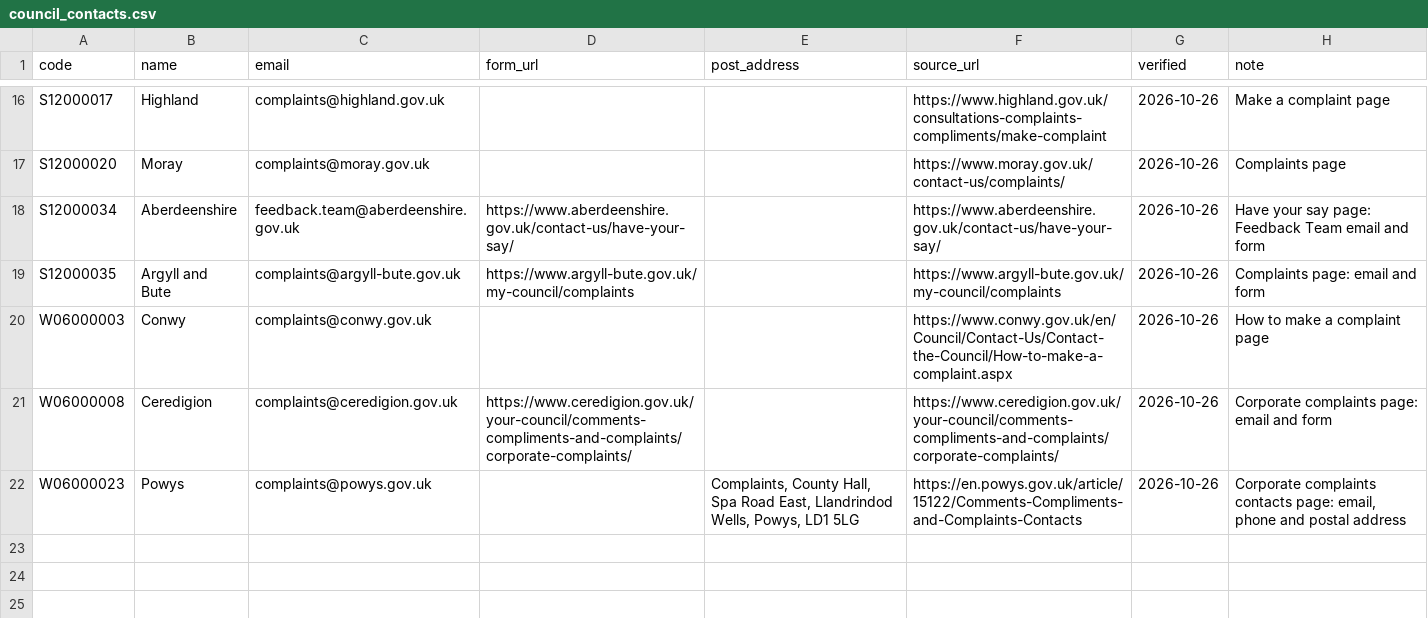
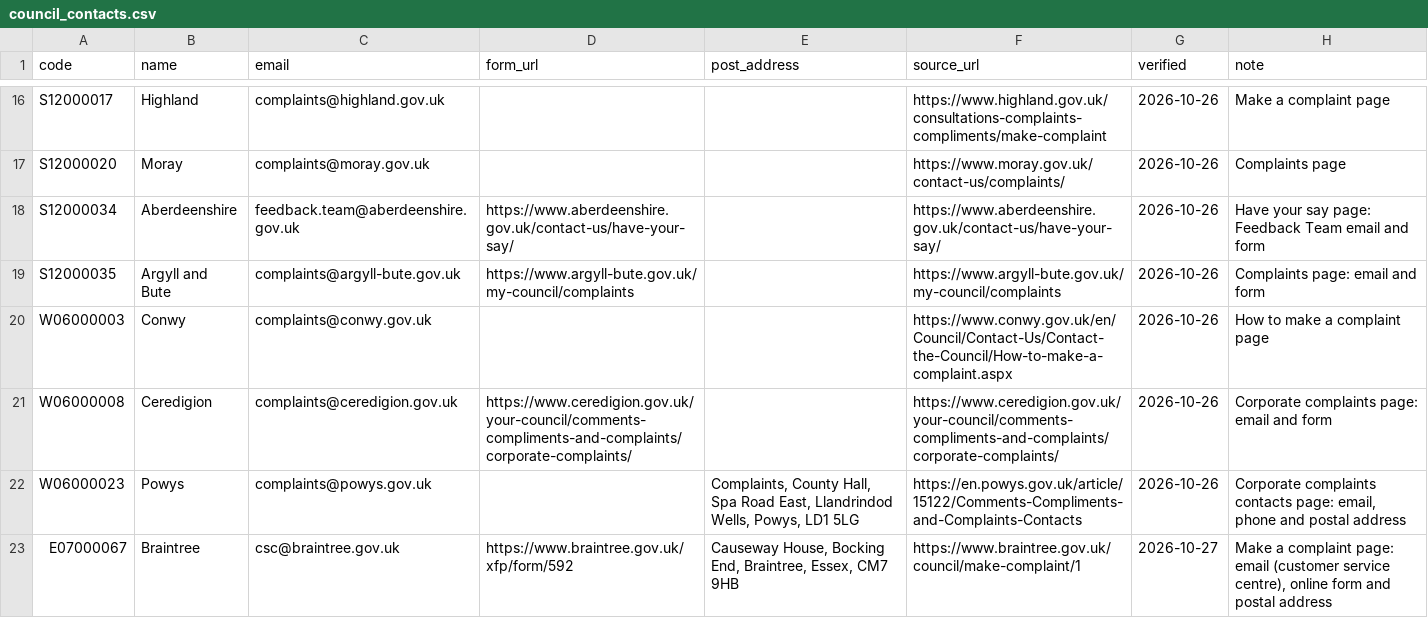
Before and after one commit to temilash/Coverage_find, a CSV file: data/reference/council_contacts.csv, drawn as a sheet; only a part is shown, gaps mark what is left out; the diff names each change by its address in the sheet, - before the commit and + after, or states it on an @@ line.

```diff
--- a/data/reference/council_contacts.csv
+++ b/data/reference/council_contacts.csv
+row 23: E07000067 | Braintree | csc@braintree.gov.uk | https://www.braintree.gov.uk/xfp/form/592 | Causeway House, Bocking End, Braintree, Essex, CM7 9HB | https://www.braintree.gov.uk/council/make-complaint/1 | 2026-10-27 | Make a complaint page: email (customer service centre), online form and postal address
```
Also changed, not shown: 27 other files.
